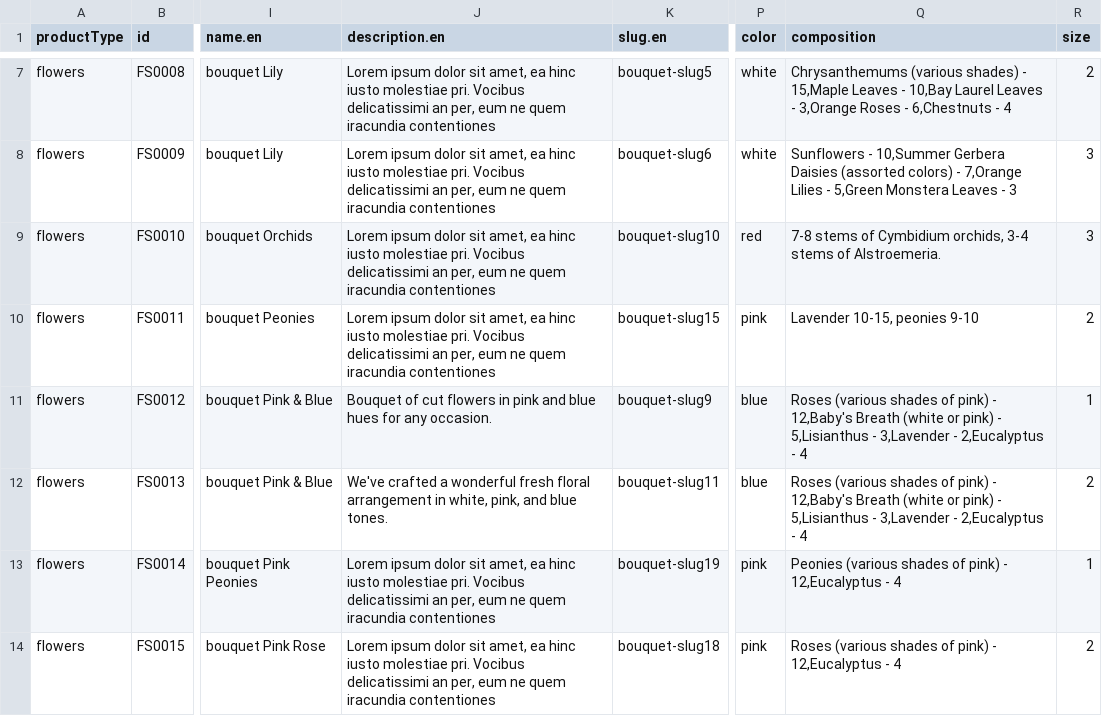
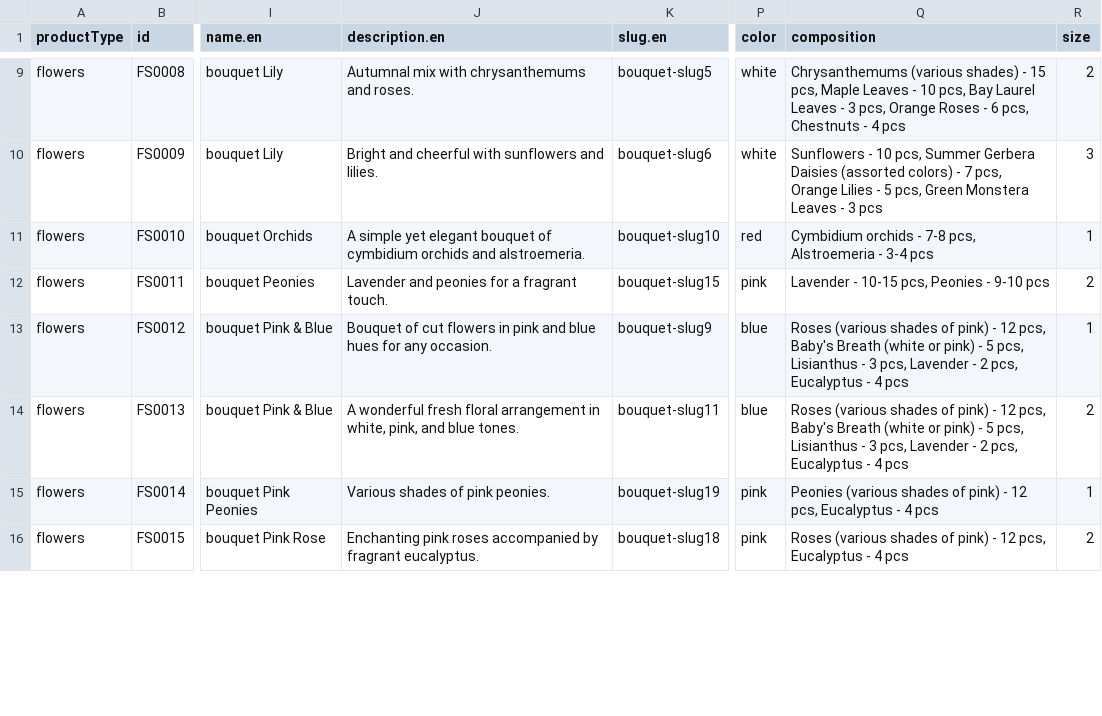
Before and after one commit to vstezhko/commercetools-sunrise-data, a CSV file: data/products.csv, drawn as a sheet; only a part is shown, gaps mark what is left out; addresses are those after the commit; the diff covers the shown part only; the diff names each change by its address in the sheet, - before the commit and + after, or states it on an @@ line.

Commit message:
set data

```diff
--- a/data/products.csv
+++ b/data/products.csv
-J9 (description.en): Lorem ipsum dolor sit amet, ea hinc iusto molestiae pri. Vocibus delicatissimi an per, eum ne quem iracundia contentiones
+J9 (description.en): Autumnal mix with chrysanthemums and roses.
-Q9 (composition): …shades) - 15,Maple Leaves - 10,Bay Laurel Leaves - 3,Orange Roses - 6,Chestnuts - 4
+Q9 (composition): …shades) - 15 pcs, Maple Leaves - 10 pcs, Bay Laurel Leaves - 3 pcs, Orange Roses - 6 pcs, Chestnuts - 4 pcs
-J10 (description.en): Lorem ipsum dolor sit amet, ea hinc iusto molestiae pri. Vocibus delicatissimi an per, eum ne quem iracundia contentiones
+J10 (description.en): Bright and cheerful with sunflowers and lilies.
-Q10 (composition): Sunflowers - 10,Summer Gerbera Daisies (assorted colors) - 7,Orange Lilies - 5,Green Monstera Leaves - 3
+Q10 (composition): Sunflowers - 10 pcs, Summer Gerbera Daisies (assorted colors) - 7 pcs, Orange Lilies - 5 pcs, Green Monstera Leaves - 3 pcs
-J11 (description.en): Lorem ipsum dolor sit amet, ea hinc iusto molestiae pri. Vocibus delicatissimi an per, eum ne quem iracundia contentiones
+J11 (description.en): A simple yet elegant bouquet of cymbidium orchids and alstroemeria.
-Q11 (composition): 7-8 stems of Cymbidium orchids, 3-4 stems of Alstroemeria.
+Q11 (composition): Cymbidium orchids - 7-8 pcs, Alstroemeria - 3-4 pcs
-R11 (size): 3
+R11 (size): 1
-J12 (description.en): Lorem ipsum dolor sit amet, ea hinc iusto molestiae pri. Vocibus delicatissimi an per, eum ne quem iracundia contentiones
+J12 (description.en): Lavender and peonies for a fragrant touch.
-Q12 (composition): Lavender 10-15, peonies 9-10
+Q12 (composition): Lavender - 10-15 pcs, Peonies - 9-10 pcs
-Q13:Q14 (composition): …pink) - 12,Baby's Breath (white or pink) - 5,Lisianthus - 3,Lavender - 2,Eucalyptus - 4
+Q13:Q14 (composition): …pink) - 12 pcs, Baby's Breath (white or pink) - 5 pcs, Lisianthus - 3 pcs, Lavender - 2 pcs, Eucalyptus - 4 pcs
-J14 (description.en): We've crafted a wonderful fresh…
+J14 (description.en): A wonderful fresh…
-J15 (description.en): Lorem ipsum dolor sit amet, ea hinc iusto molestiae pri. Vocibus delicatissimi an per, eum ne quem iracundia contentiones
+J15 (description.en): Various shades of pink peonies.
-Q15 (composition): …pink) - 12,Eucalyptus - 4
+Q15 (composition): …pink) - 12 pcs, Eucalyptus - 4 pcs
-J16 (description.en): Lorem ipsum dolor sit amet, ea hinc iusto molestiae pri. Vocibus delicatissimi an per, eum ne quem iracundia contentiones
+J16 (description.en): Enchanting pink roses accompanied by fragrant eucalyptus.
-Q16 (composition): …pink) - 12,Eucalyptus - 4
+Q16 (composition): …pink) - 12 pcs, Eucalyptus - 4 pcs
```
Also changed, not shown: 2 added rows and 30 edited cells elsewhere in this file.
